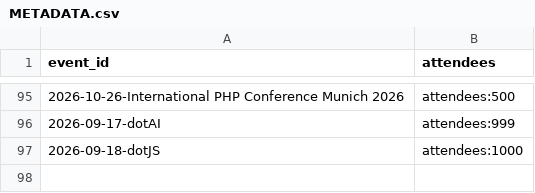
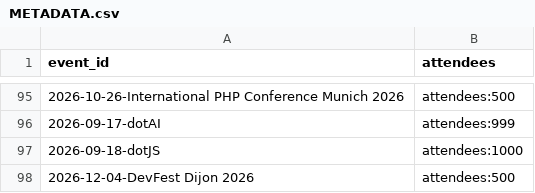
Before and after one commit to scraly/developers-conferences-agenda, a CSV file: METADATA.csv, drawn as a sheet; only a part is shown, gaps mark what is left out; the diff names each change by its address in the sheet, - before the commit and + after, or states it on an @@ line.

```diff
--- a/METADATA.csv
+++ b/METADATA.csv
+row 98: 2026-12-04-DevFest Dijon 2026 | attendees:500
```
Also changed, not shown: 1 other file.
